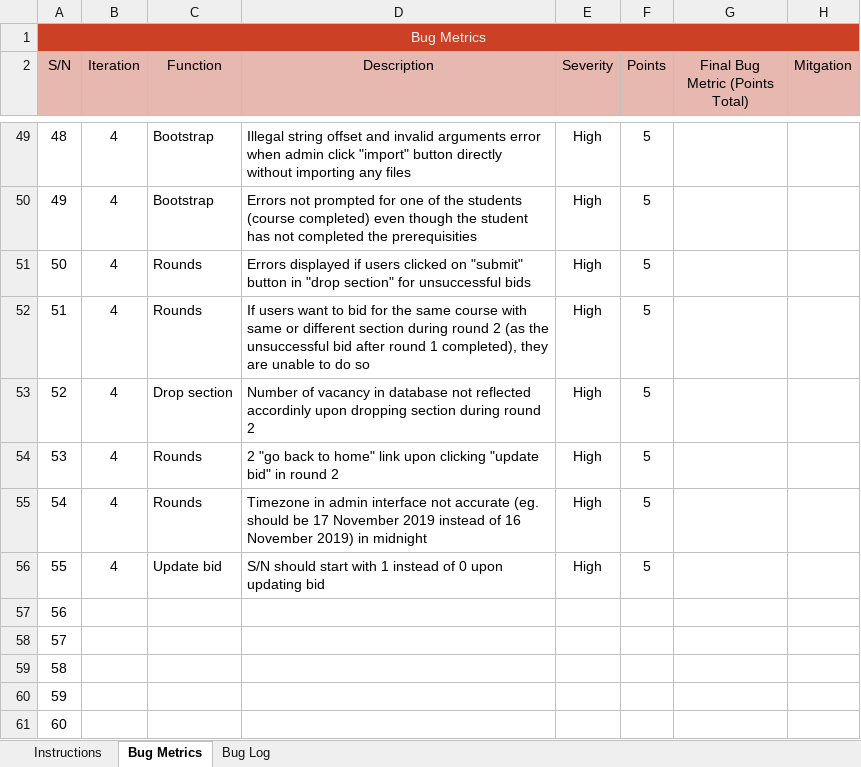
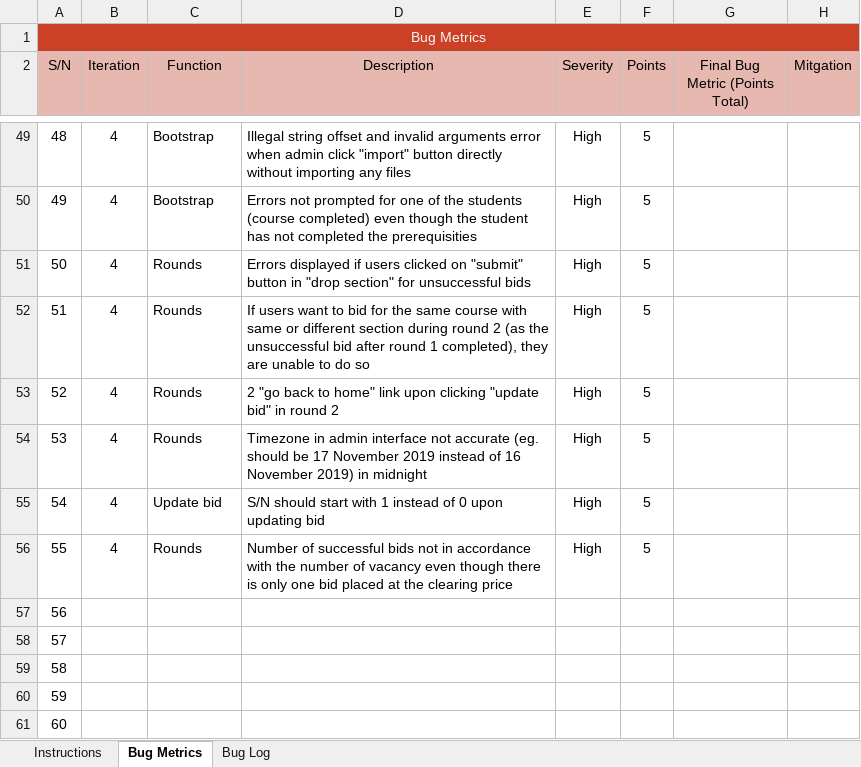
Before and after one commit to xbloh/Online-Course-Bidding-System-, an Excel workbook: metrics/Bm.xlsx, sheet Bug Metrics, drawn as a sheet; only a part is shown, gaps mark what is left out; values as stored, in another font and other column widths than the file's, no borders; conditional formats not drawn; removed rows and columns are numbered as before the commit, all else as after; the diff names each change by its address in the sheet, - before the commit and + after, or states it on an @@ line.

Commit message:
Bugs found when testing
Bugs found - rounds

```diff
--- a/metrics/Bm.xlsx (sheet Bug Metrics)
+++ b/metrics/Bm.xlsx (sheet Bug Metrics)
-row 53: 52 | 4 | Drop section | Number of vacancy in database not reflected accordinly upon dropping section during round 2 | High | 5
@@ column A (S/N) renumbered between rows 53 and 55 @@
+row 56: 55 | 4 | Rounds | Number of successful bids not in accordance with the number of vacancy even though there is only one bid placed at the clearing price | High | 5
```
Also changed, not shown: sheet Bug Log, formulas that keep their value.
